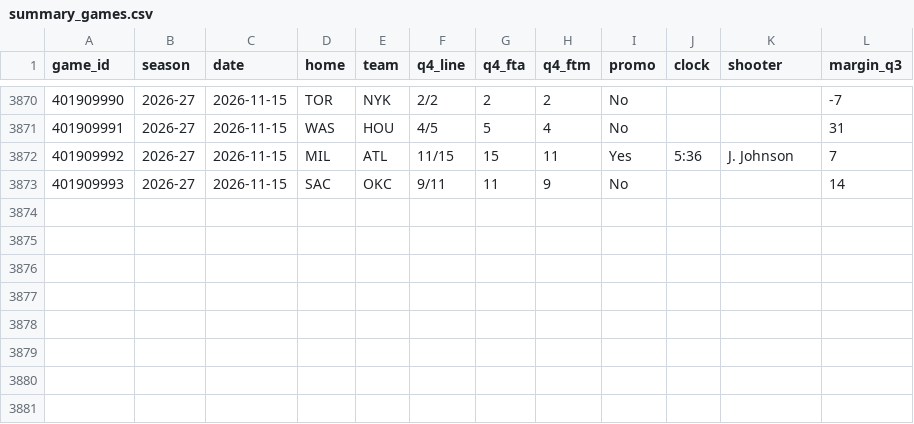
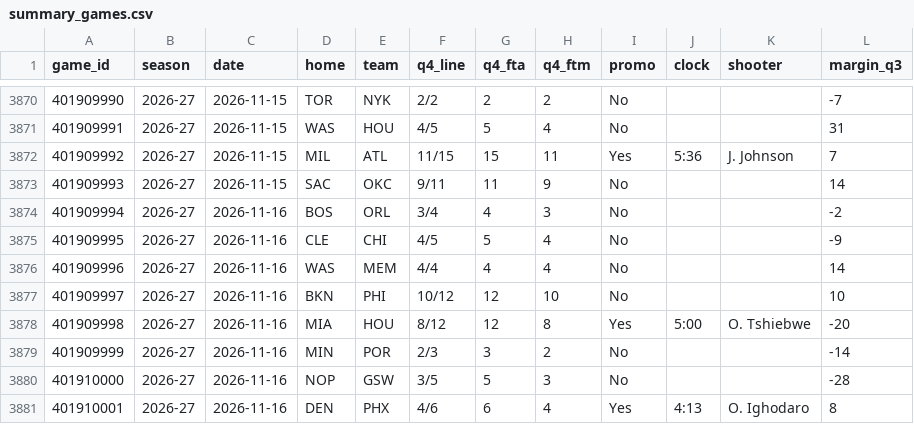
Before and after one commit to vchen007/vchen007.github.io, a CSV file: nba-ft-promo/data/summary_games.csv, drawn as a sheet; only a part is shown, gaps mark what is left out.

```diff
--- a/nba-ft-promo/data/summary_games.csv
+++ b/nba-ft-promo/data/summary_games.csv
@@ -3873 +3873,9 @@ game_id,season,date,home,team,q4_line,q4_fta,q4_ftm,promo,clock,shooter,margin_q
 401909993,2026-27,2026-11-15,SAC,OKC,9/11,11,9,No,,,14
+401909994,2026-27,2026-11-16,BOS,ORL,3/4,4,3,No,,,-2
+401909995,2026-27,2026-11-16,CLE,CHI,4/5,5,4,No,,,-9
+401909996,2026-27,2026-11-16,WAS,MEM,4/4,4,4,No,,,14
+401909997,2026-27,2026-11-16,BKN,PHI,10/12,12,10,No,,,10
+401909998,2026-27,2026-11-16,MIA,HOU,8/12,12,8,Yes,5:00,O. Tshiebwe,-20
+401909999,2026-27,2026-11-16,MIN,POR,2/3,3,2,No,,,-14
+401910000,2026-27,2026-11-16,NOP,GSW,3/5,5,3,No,,,-28
+401910001,2026-27,2026-11-16,DEN,PHX,4/6,6,4,Yes,4:13,O. Ighodaro,8
```
Also changed, not shown: nba-ft-promo/data/games.csv, nba-ft-promo/data/player_seasons.csv, 16 other files.
